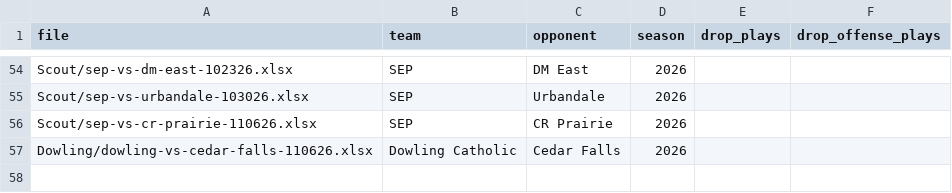
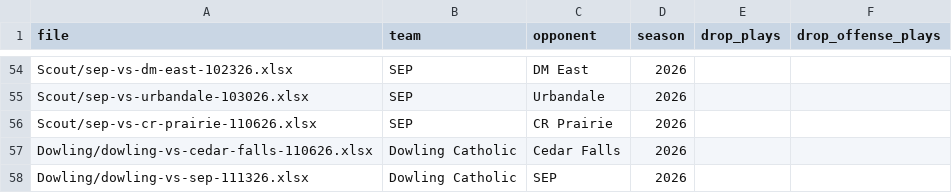
Before and after one commit to zcalvert29/Dowling-Football, a CSV file: games.csv, drawn as a sheet; only a part is shown, gaps mark what is left out; the diff names each change by its address in the sheet, - before the commit and + after, or states it on an @@ line.

Commit message:
Add game: Dowling Catholic vs SEP (2026 Week 12)
Uploaded from the app's Add a Game page.

```diff
--- a/games.csv
+++ b/games.csv
+row 58: Dowling/dowling-vs-sep-111326.xlsx | Dowling Catholic | SEP | 2026
```
Also changed, not shown: 2 other files.
